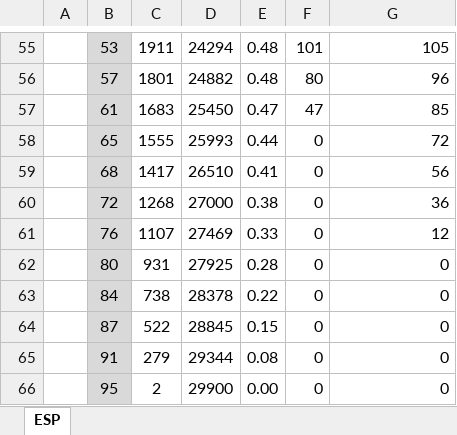
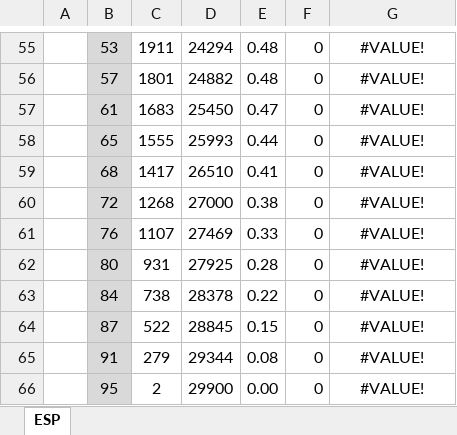
Before and after one commit to unifloc/unifloc_vba, an Excel workbook: Упражнения простые/7.Basic ESP.xlsx, sheet ESP, drawn as a sheet; only a part is shown, gaps mark what is left out; values as stored, in another font and other column widths than the file's, no borders; charts and pictures not drawn; the diff covers the shown part only; the diff names each change by its address in the sheet, - before the commit and + after, or states it on an @@ line.

```diff
--- a/Упражнения простые/7.Basic ESP.xlsx (sheet ESP)
+++ b/Упражнения простые/7.Basic ESP.xlsx (sheet ESP)
-F55: 101
+F55: 0
-G55:G66 alignment: right
+G55:G66 alignment: center
-G55: 105
+G55: #VALUE!
-F56: 80
+F56: 0
-G56: 96
+G56: #VALUE!
-F57: 47
+F57: 0
-G57: 85
+G57: #VALUE!
-G58: 72
+G58: #VALUE!
-G59: 56
+G59: #VALUE!
-G60: 36
+G60: #VALUE!
-G61: 12
+G61: #VALUE!
-G62:G66: 0
+G62:G66: #VALUE!
```
Also changed, not shown: 30 edited cells and cell formats elsewhere in this sheet, charts or pictures, ИРМ/UF7_давление_сегмент_трубы.xlsm, ИРМ/UF7_калькулятор_фонтан.xlsm, 26 other files.
